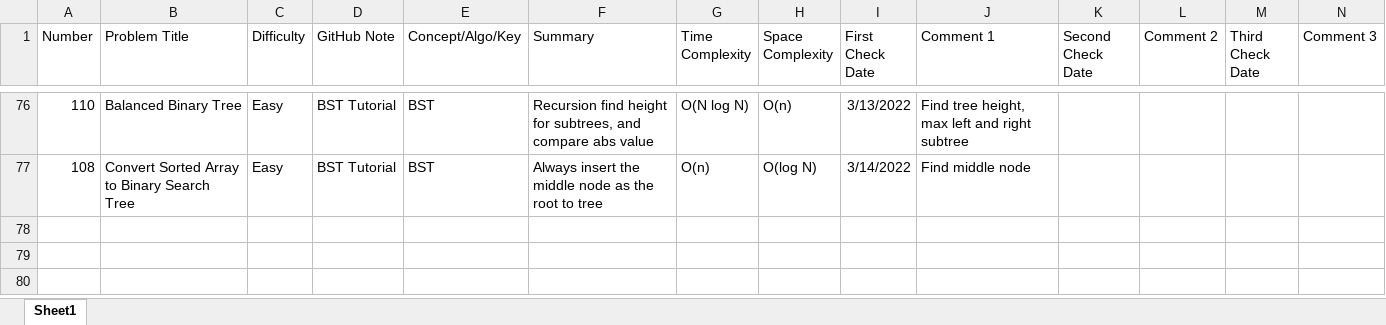
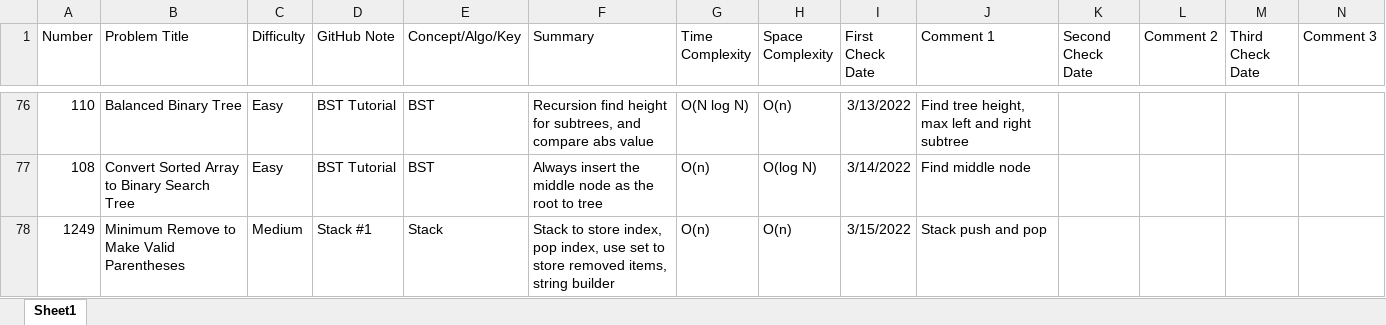
Before and after one commit to hhhwenjun/leetcode-note-java, an Excel workbook: LeeCode Summary.xlsx.xlsx, sheet Sheet1, drawn as a sheet; only a part is shown, gaps mark what is left out; values as stored, in another font and other column widths than the file's, no borders; the diff names each change by its address in the sheet, - before the commit and + after, or states it on an @@ line.

```diff
--- a/LeeCode Summary.xlsx.xlsx (sheet Sheet1)
+++ b/LeeCode Summary.xlsx.xlsx (sheet Sheet1)
+row 78: 1249 | Minimum Remove to Make Valid Parentheses | Medium | Stack #1 | Stack | Stack to store index, pop index, use set to store removed items, string builder | O(n) | O(n) | 3/15/2022 | Stack push and pop
```
Also changed, not shown: 2 other files.
